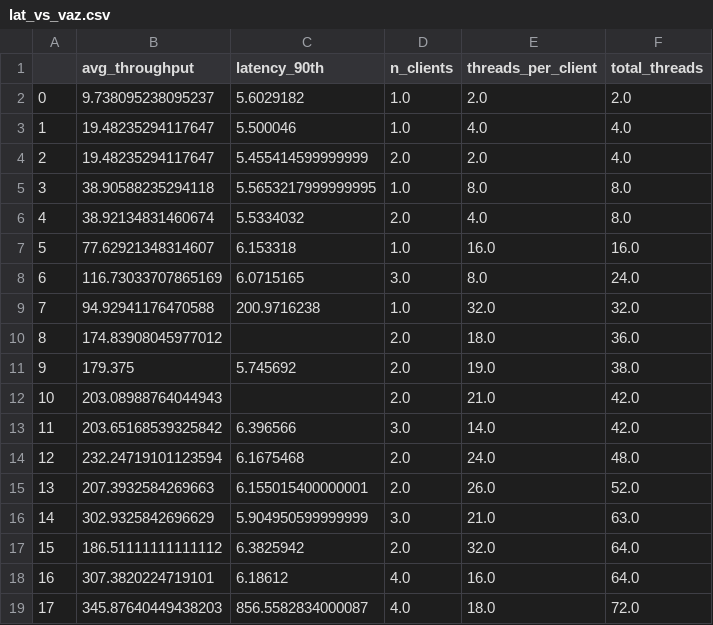
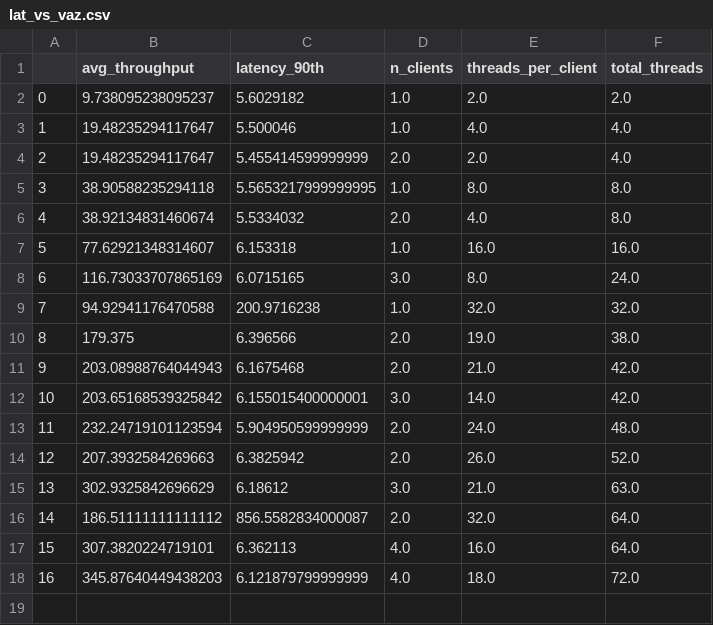
Before and after one commit to tonussi/hermes-bkp, a CSV file: csvs/summary/logs/parsed/e1/128-r/lat_vs_vaz.csv, drawn as a sheet; removed rows and columns are numbered as before the commit, all else as after; the diff names each change by its address in the sheet, - before the commit and + after, or states it on an @@ line.

```diff
--- a/csvs/summary/logs/parsed/e1/128-r/lat_vs_vaz.csv
+++ b/csvs/summary/logs/parsed/e1/128-r/lat_vs_vaz.csv
-row 10: 8 | 174.83908045977012 |  | 2.0 | 18.0 | 36.0
@@ column A renumbered from row 10 down @@
-C10 (latency_90th): 5.745692
+C10 (latency_90th): 6.396566
-C11 (latency_90th): (empty)
+C11 (latency_90th): 6.1675468
-C12 (latency_90th): 6.396566
+C12 (latency_90th): 6.155015400000001
-C13 (latency_90th): 6.1675468
+C13 (latency_90th): 5.904950599999999
-C14 (latency_90th): 6.155015400000001
+C14 (latency_90th): 6.3825942
-C15 (latency_90th): 5.904950599999999
+C15 (latency_90th): 6.18612
-C16 (latency_90th): 6.3825942
+C16 (latency_90th): 856.5582834000087
-C17 (latency_90th): 6.18612
+C17 (latency_90th): 6.362113
-C18 (latency_90th): 856.5582834000087
+C18 (latency_90th): 6.121879799999999
```
Also changed, not shown: 4 other files.
